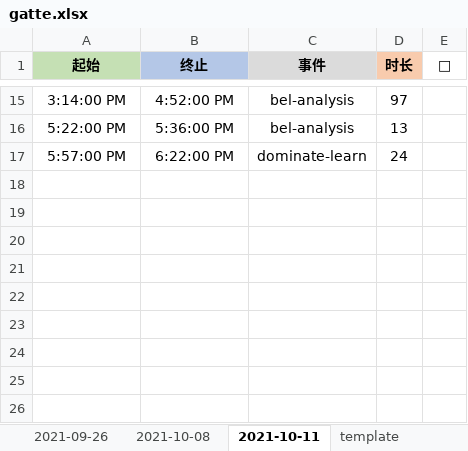
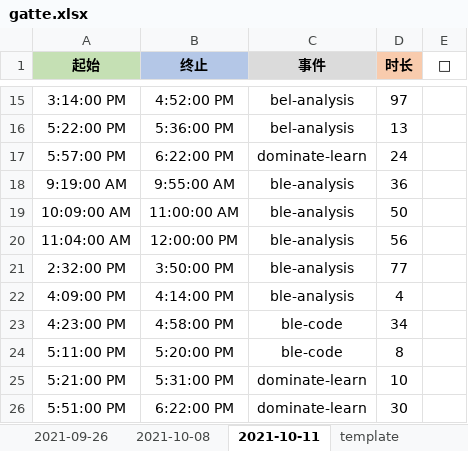
Before and after one commit to Joiner12/Notes, an Excel workbook: gatte.xlsx, sheet 2021-10-11, drawn as a sheet; only a part is shown, gaps mark what is left out; values as stored, in another font and other column widths than the file's, no borders; conditional formats not drawn; the diff names each change by its address in the sheet, - before the commit and + after, or states it on an @@ line.

```diff
--- a/gatte.xlsx (sheet 2021-10-11)
+++ b/gatte.xlsx (sheet 2021-10-11)
+row 18: 9:19:00 AM | 9:55:00 AM | ble-analysis | 36
+row 19: 10:09:00 AM | 11:00:00 AM | ble-analysis | 50
+row 20: 11:04:00 AM | 12:00:00 PM | ble-analysis | 56
+row 21: 2:32:00 PM | 3:50:00 PM | ble-analysis | 77
+row 22: 4:09:00 PM | 4:14:00 PM | ble-analysis | 4
+row 23: 4:23:00 PM | 4:58:00 PM | ble-code | 34
+row 24: 5:11:00 PM | 5:20:00 PM | ble-code | 8
+row 25: 5:21:00 PM | 5:31:00 PM | dominate-learn | 10
+row 26: 5:51:00 PM | 6:22:00 PM | dominate-learn | 30
```
Also changed, not shown: 1 other file.
